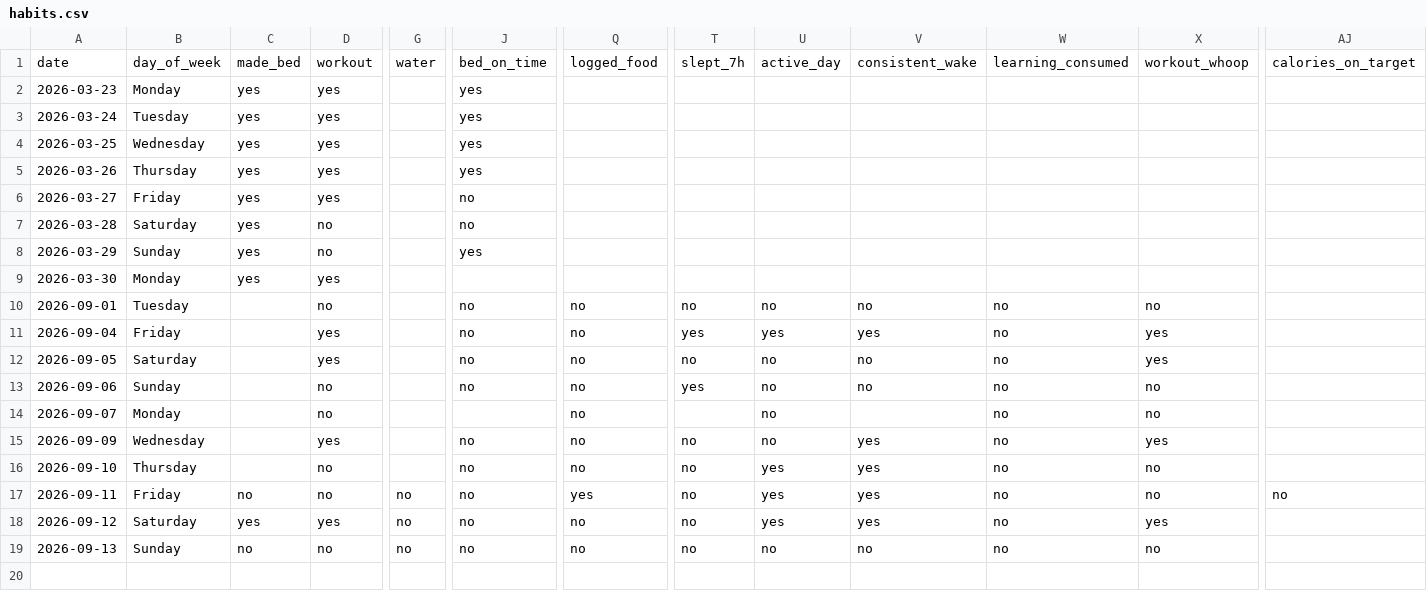
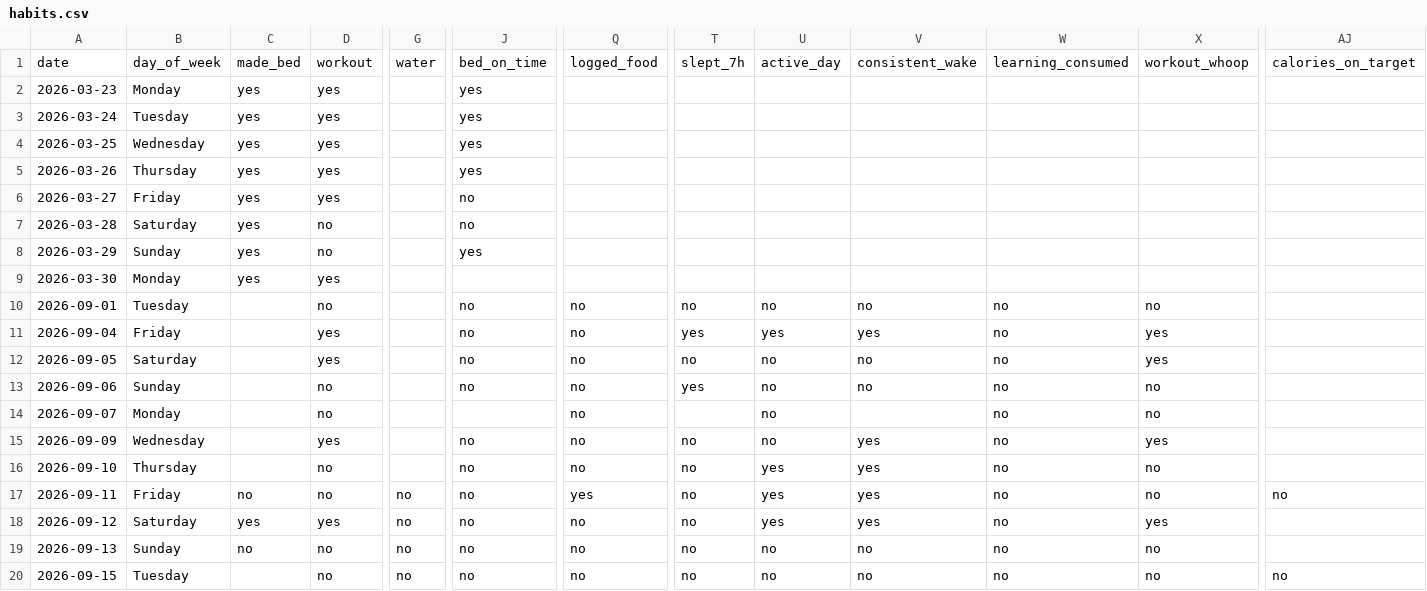
Before and after one commit to auckiefenstermacher19-cmd/Health-Tracker, a CSV file: habits.csv, drawn as a sheet; only a part is shown, gaps mark what is left out; rows hold the shown columns only; the diff names each change by its address in the sheet, - before the commit and + after, or states it on an @@ line.

Commit message:
habits: log through 2026-09-15

```diff
--- a/habits.csv
+++ b/habits.csv
+row 20: 2026-09-15 | Tuesday |  | no | no | no | no | no | no | no | no | no | no
```
Also changed, not shown: 1 other file.
